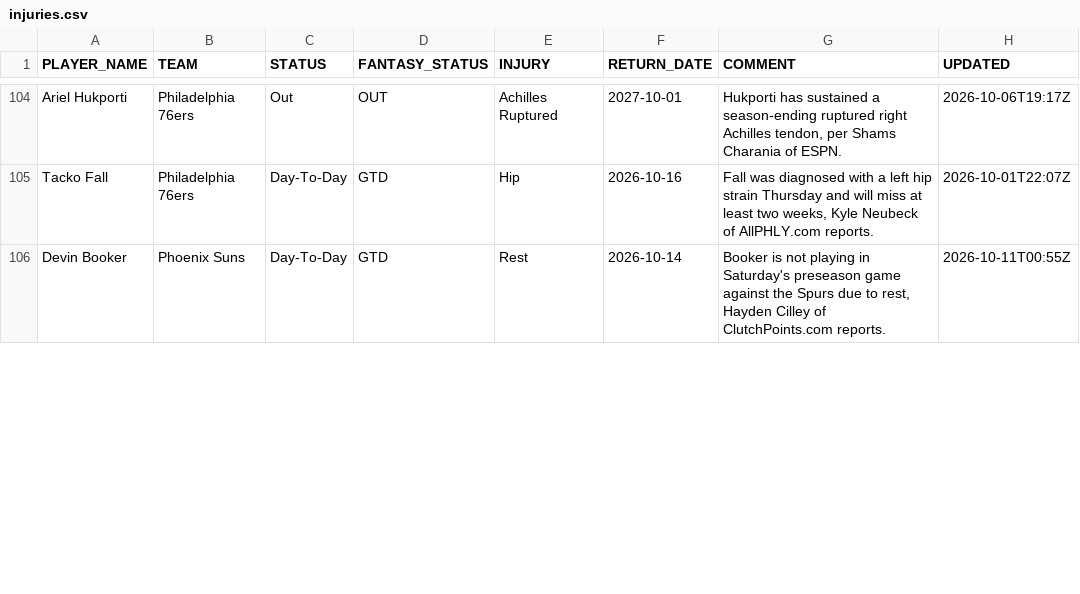
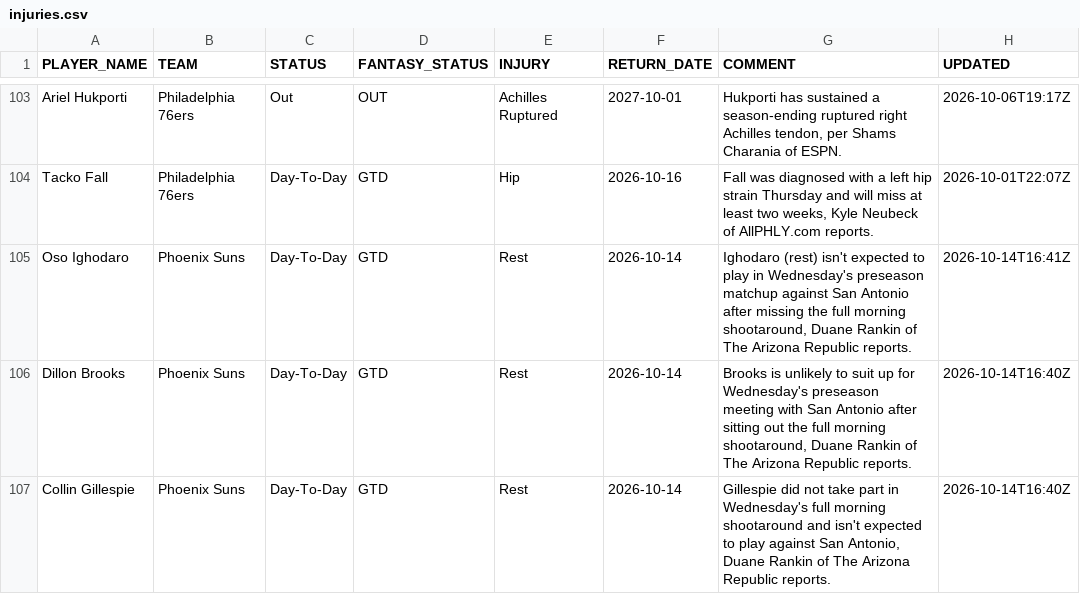
Before and after one commit to RoiGreen/dagger, a CSV file: nba_2026_27/injuries.csv, drawn as a sheet; only a part is shown, gaps mark what is left out; the diff covers the shown part only.

```diff
--- a/nba_2026_27/injuries.csv
+++ b/nba_2026_27/injuries.csv
@@ -105,2 +104,4 @@ Ariel Hukporti,Philadelphia 76ers,Out,OUT,Achilles Ruptured,2027-10-01,"Hukporti
 Tacko Fall,Philadelphia 76ers,Day-To-Day,GTD,Hip,2026-10-16,"Fall was diagnosed with a left hip strain Thursday and will miss at least two weeks, Kyle Neubeck of AllPHLY.com reports.",2026-10-01T22:07Z
-Devin Booker,Phoenix Suns,Day-To-Day,GTD,Rest,2026-10-14,"Booker is not playing in Saturday's preseason game against the Spurs due to rest, Hayden Cilley of ClutchPoints.com reports.",2026-10-11T00:55Z
+Oso Ighodaro,Phoenix Suns,Day-To-Day,GTD,Rest,2026-10-14,"Ighodaro (rest) isn't expected to play in Wednesday's preseason matchup against San Antonio after missing the full morning shootaround, Duane Rankin of The Arizona Republic reports.",2026-10-14T16:41Z
+Dillon Brooks,Phoenix Suns,Day-To-Day,GTD,Rest,2026-10-14,"Brooks is unlikely to suit up for Wednesday's preseason meeting with San Antonio after sitting out the full morning shootaround, Duane Rankin of The Arizona Republic reports.",2026-10-14T16:40Z
+Collin Gillespie,Phoenix Suns,Day-To-Day,GTD,Rest,2026-10-14,"Gillespie did not take part in Wednesday's full morning shootaround and isn't expected to play against San Antonio, Duane Rankin of The Arizona Republic reports.",2026-10-14T16:40Z
```
Also changed, not shown: 2 added rows, 4 removed rows and 5 edited cells elsewhere in this file, 3 other files.
